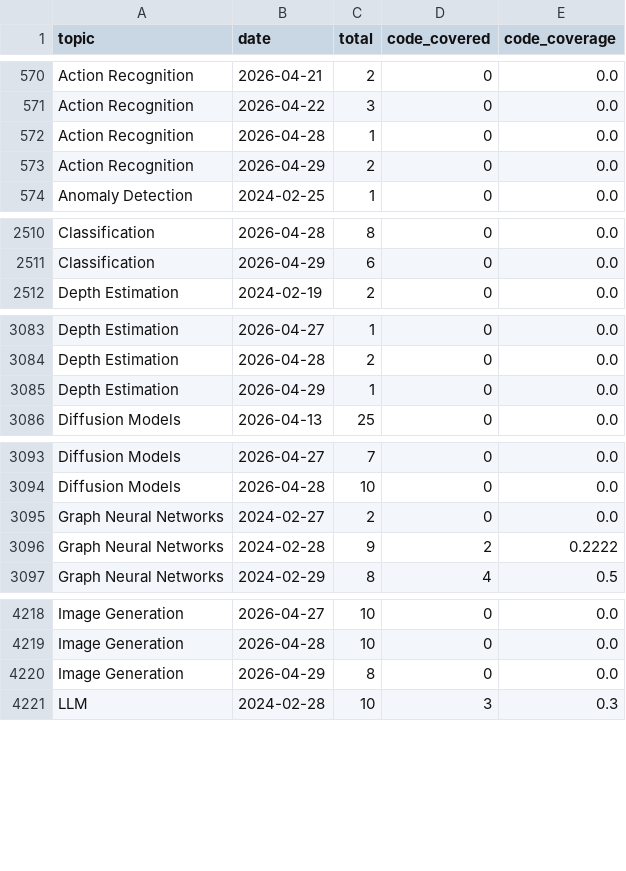
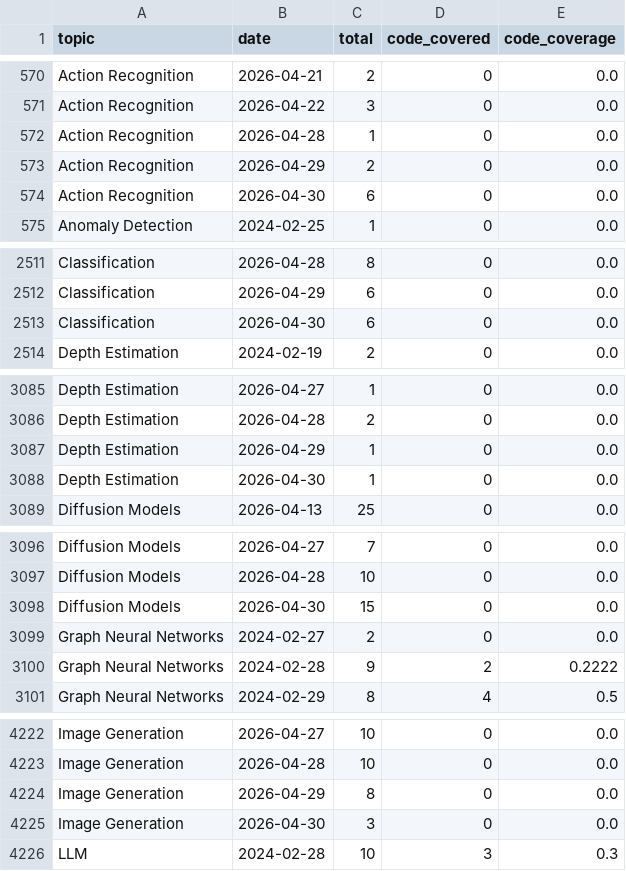
Before and after one commit to isLinXu/paper-list, a CSV file: docs/analytics/data/code_coverage_daily.csv, drawn as a sheet; only a part is shown, gaps mark what is left out; the diff covers the shown part only.

```diff
--- a/docs/analytics/data/code_coverage_daily.csv
+++ b/docs/analytics/data/code_coverage_daily.csv
@@ -573,2 +573,3 @@ Action Recognition,2026-04-28,1,0,0.0
 Action Recognition,2026-04-29,2,0,0.0
+Action Recognition,2026-04-30,6,0,0.0
 Anomaly Detection,2024-02-25,1,0,0.0
@@ -2511,2 +2512,3 @@ Classification,2026-04-28,8,0,0.0
 Classification,2026-04-29,6,0,0.0
+Classification,2026-04-30,6,0,0.0
 Depth Estimation,2024-02-19,2,0,0.0
@@ -3085,2 +3087,3 @@ Depth Estimation,2026-04-28,2,0,0.0
 Depth Estimation,2026-04-29,1,0,0.0
+Depth Estimation,2026-04-30,1,0,0.0
 Diffusion Models,2026-04-13,25,0,0.0
@@ -3094,2 +3097,3 @@ Diffusion Models,2026-04-27,7,0,0.0
 Diffusion Models,2026-04-28,10,0,0.0
+Diffusion Models,2026-04-30,15,0,0.0
 Graph Neural Networks,2024-02-27,2,0,0.0
@@ -4220,2 +4224,3 @@ Image Generation,2026-04-28,10,0,0.0
 Image Generation,2026-04-29,8,0,0.0
+Image Generation,2026-04-30,3,0,0.0
 LLM,2024-02-28,10,3,0.3
```
Also changed, not shown: 8 added rows elsewhere in this file, docs/analytics/data/code_coverage_monthly.csv, docs/analytics/data/daily_counts.csv, 51 other files.
